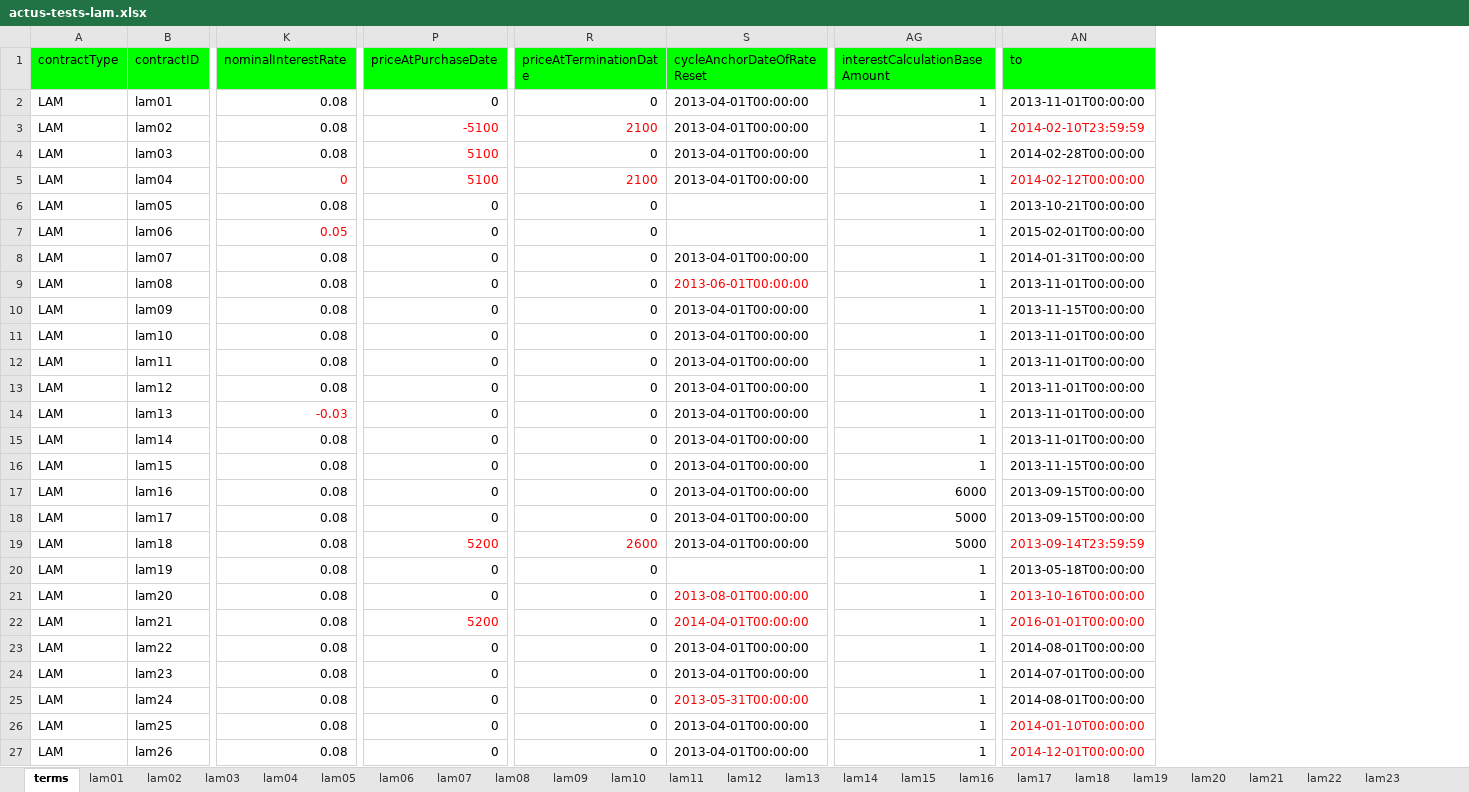
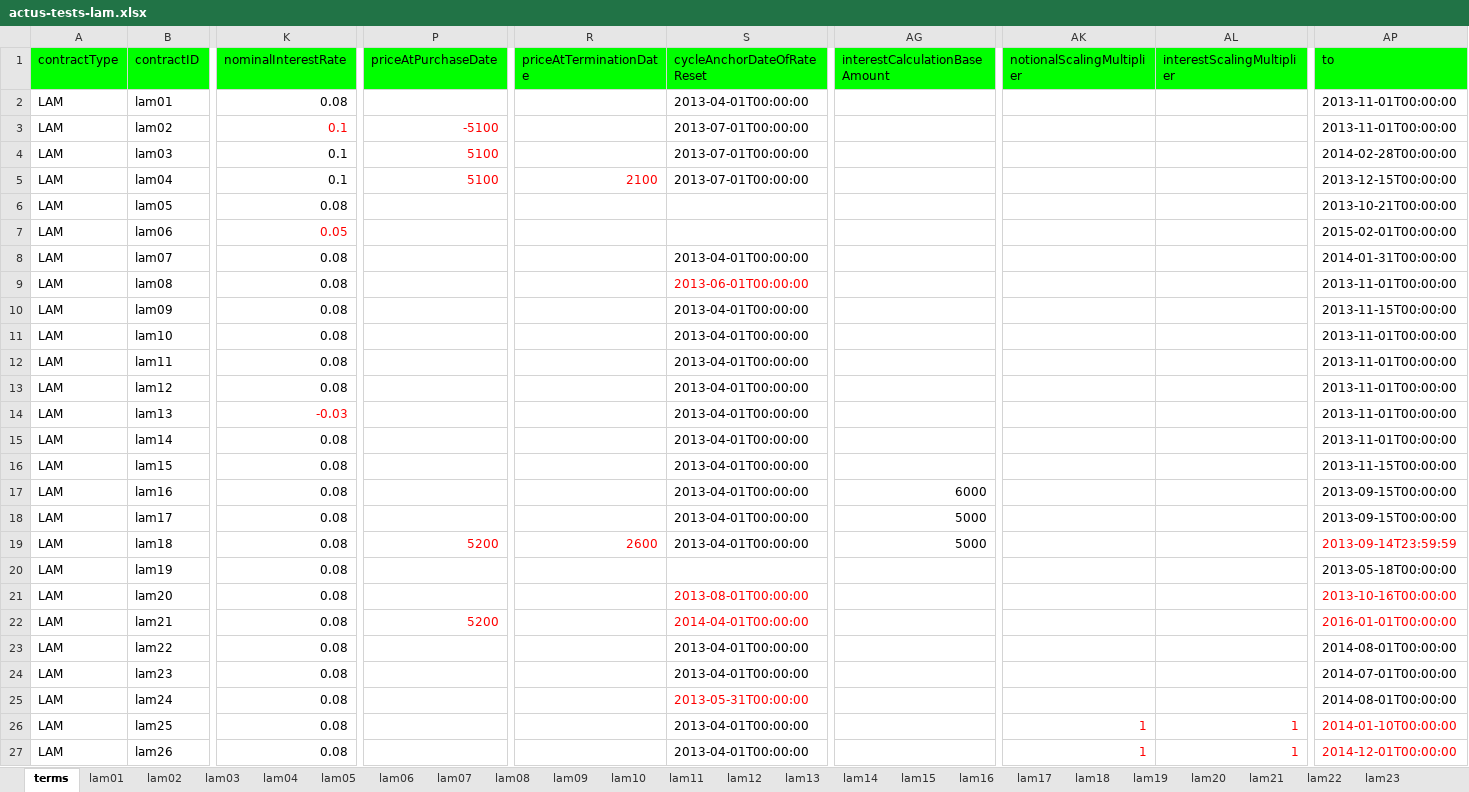
Before and after one commit to actusfrf/actus-tests, an Excel workbook: data/excel/actus-tests-lam.xlsx, sheet terms, drawn as a sheet; only a part is shown, gaps mark what is left out; values as stored, in another font and other column widths than the file's, no borders; charts and pictures not drawn; addresses are those after the commit; the diff covers the shown part only; the diff names each change by its address in the sheet, - before the commit and + after, or states it on an @@ line.

```diff
--- a/data/excel/actus-tests-lam.xlsx (sheet terms)
+++ b/data/excel/actus-tests-lam.xlsx (sheet terms)
+column AK (notionalScalingMultiplier), rows 26-27: 1 | 1
+column AL (interestScalingMultiplier), rows 26-27: 1 | 1
-P2 (priceAtPurchaseDate): 0
+P2 (priceAtPurchaseDate): (empty)
-R2 (priceAtTerminationDate): 0
+R2 (priceAtTerminationDate): (empty)
-AG2:AG16 (interestCalculationBaseAmount): 1
+AG2:AG16 (interestCalculationBaseAmount): (empty)
-K3:K4 (nominalInterestRate): 0.08
+K3:K4 (nominalInterestRate): 0.1
-K3 text colour: black
+K3 text colour: #FF0000
-R3 (priceAtTerminationDate): 2100
+R3 (priceAtTerminationDate): (empty)
-S3:S5 (cycleAnchorDateOfRateReset): 2013-04-01T00:00:00
+S3:S5 (cycleAnchorDateOfRateReset): 2013-07-01T00:00:00
-AP3 (to): 2014-02-10T23:59:59
+AP3 (to): 2013-11-01T00:00:00
-AP3 text colour: #FF0000
+AP3 text colour: black
-R4 (priceAtTerminationDate): 0
+R4 (priceAtTerminationDate): (empty)
-K5 (nominalInterestRate): 0
+K5 (nominalInterestRate): 0.1
-K5 text colour: #FF0000
+K5 text colour: black
-AP5 (to): 2014-02-12T00:00:00
+AP5 (to): 2013-12-15T00:00:00
-AP5 text colour: #FF0000
+AP5 text colour: black
-P6:P18 (priceAtPurchaseDate): 0
+P6:P18 (priceAtPurchaseDate): (empty)
-R6:R18 (priceAtTerminationDate): 0
+R6:R18 (priceAtTerminationDate): (empty)
-P20:P21 (priceAtPurchaseDate): 0
+P20:P21 (priceAtPurchaseDate): (empty)
-R20:R27 (priceAtTerminationDate): 0
+R20:R27 (priceAtTerminationDate): (empty)
-AG20:AG27 (interestCalculationBaseAmount): 1
+AG20:AG27 (interestCalculationBaseAmount): (empty)
-P23:P27 (priceAtPurchaseDate): 0
+P23:P27 (priceAtPurchaseDate): (empty)
```
Also changed, not shown: 1 removed row, 10 edited cells and cell formats elsewhere in this sheet, sheet lam24, sheet lam23, sheet lam22, sheet lam04, sheet lam07, sheet lam21, 20 more sheets, other sheet tabs, charts or pictures, 1 other file.
